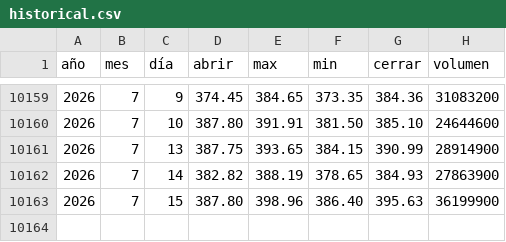
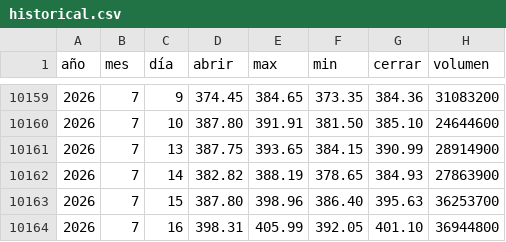
Before and after one commit to Alexis-Machado/proyecto-integrado-v-datos-msft-analytics, a CSV file: src/msft_analytics/static/data/historical.csv, drawn as a sheet; only a part is shown, gaps mark what is left out.

```diff
--- a/src/msft_analytics/static/data/historical.csv
+++ b/src/msft_analytics/static/data/historical.csv
@@ -10162,2 +10162,3 @@
 2026,7,14,382.82,388.19,378.65,384.93,27863900
-2026,7,15,387.80,398.96,386.40,395.63,36199900
+2026,7,15,387.80,398.96,386.40,395.63,36253700
+2026,7,16,398.31,405.99,392.05,401.10,36944800
```
Also changed, not shown: 6 other files.
